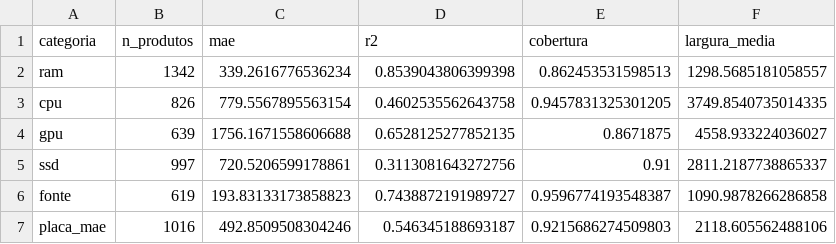
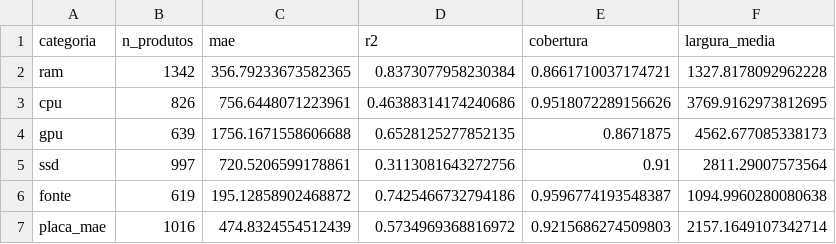
Before and after one commit to juli4n03/perspectiva_dados_projeto2, a CSV file: modelos/resumo_metricas.csv, drawn as a sheet.

```diff
--- a/modelos/resumo_metricas.csv
+++ b/modelos/resumo_metricas.csv
@@ -1,7 +1,7 @@
 categoria,n_produtos,mae,r2,cobertura,largura_media
-ram,1342,339.2616776536234,0.8539043806399398,0.862453531598513,1298.5685181058557
-cpu,826,779.5567895563154,0.4602535562643758,0.9457831325301205,3749.8540735014335
-gpu,639,1756.1671558606688,0.6528125277852135,0.8671875,4558.933224036027
-ssd,997,720.5206599178861,0.3113081643272756,0.91,2811.2187738865337
-fonte,619,193.83133173858823,0.7438872191989727,0.9596774193548387,1090.9878266286858
-placa_mae,1016,492.8509508304246,0.546345188693187,0.9215686274509803,2118.605562488106
+ram,1342,356.79233673582365,0.8373077958230384,0.8661710037174721,1327.8178092962228
+cpu,826,756.6448071223961,0.46388314174240686,0.9518072289156626,3769.9162973812695
+gpu,639,1756.1671558606688,0.6528125277852135,0.8671875,4562.677085338173
+ssd,997,720.5206599178861,0.3113081643272756,0.91,2811.29007573564
+fonte,619,195.12858902468872,0.7425466732794186,0.9596774193548387,1094.9960280080638
+placa_mae,1016,474.8324554512439,0.5734969368816972,0.9215686274509803,2157.1649107342714
```
Also changed, not shown: modelos/resultado_teste_fonte.csv, modelos/resultado_teste_gpu.csv, 14 other files.
